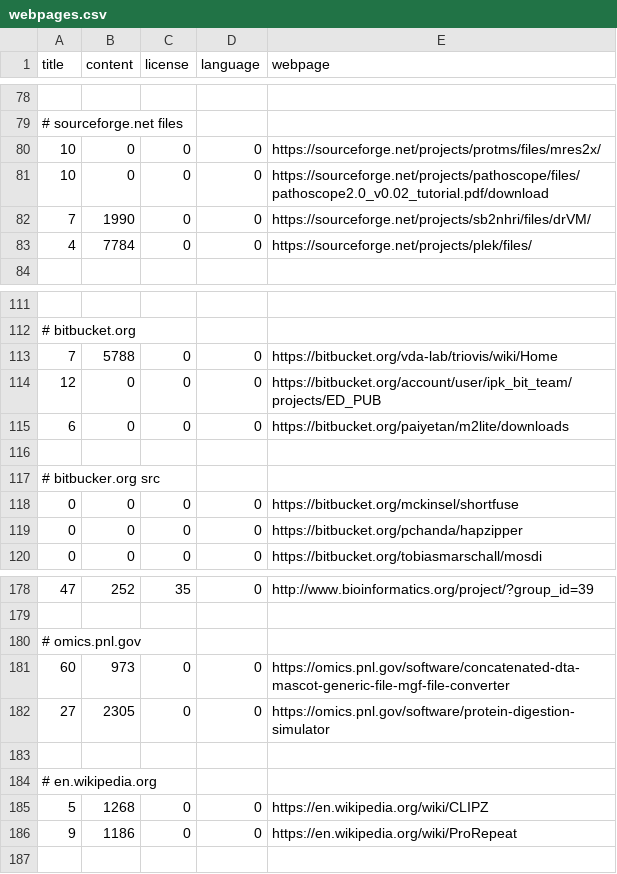
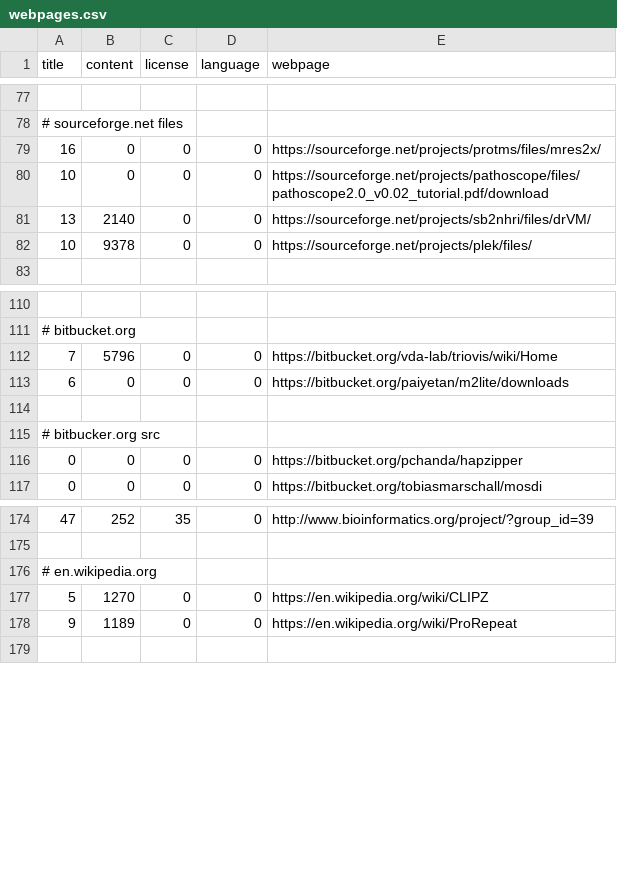
Before and after one commit to edamontology/pubfetcher, a CSV file: core/src/main/resources/scrape/webpages.csv, drawn as a sheet; only a part is shown, gaps mark what is left out; the diff covers the shown part only.

```diff
--- a/core/src/main/resources/scrape/webpages.csv
+++ b/core/src/main/resources/scrape/webpages.csv
@@ -79,6 +78,6 @@ title,content,license,language,webpage
 # sourceforge.net files
-10,0,0,0,https://sourceforge.net/projects/protms/files/mres2x/
+16,0,0,0,https://sourceforge.net/projects/protms/files/mres2x/
 10,0,0,0,https://sourceforge.net/projects/pathoscope/files/pathoscope2.0_v0.02_tutorial.pdf/download
-7,1990,0,0,https://sourceforge.net/projects/sb2nhri/files/drVM/
-4,7784,0,0,https://sourceforge.net/projects/plek/files/
+13,2140,0,0,https://sourceforge.net/projects/sb2nhri/files/drVM/
+10,9378,0,0,https://sourceforge.net/projects/plek/files/
 
@@ -112,4 +111,3 @@ title,content,license,language,webpage
 # bitbucket.org
-7,5788,0,0,https://bitbucket.org/vda-lab/triovis/wiki/Home
-12,0,0,0,https://bitbucket.org/account/user/ipk_bit_team/projects/ED_PUB
+7,5796,0,0,https://bitbucket.org/vda-lab/triovis/wiki/Home
 6,0,0,0,https://bitbucket.org/paiyetan/m2lite/downloads
@@ -117,3 +115,2 @@ title,content,license,language,webpage
 # bitbucker.org src
-0,0,0,0,https://bitbucket.org/mckinsel/shortfuse
 0,0,0,0,https://bitbucket.org/pchanda/hapzipper
@@ -179,9 +175,5 @@ title,content,license,language,webpage
 
-# omics.pnl.gov
-60,973,0,0,https://omics.pnl.gov/software/concatenated-dta-mascot-generic-file-mgf-file-converter
-27,2305,0,0,https://omics.pnl.gov/software/protein-digestion-simulator
-
 # en.wikipedia.org
-5,1268,0,0,https://en.wikipedia.org/wiki/CLIPZ
-9,1186,0,0,https://en.wikipedia.org/wiki/ProRepeat
+5,1270,0,0,https://en.wikipedia.org/wiki/CLIPZ
+9,1189,0,0,https://en.wikipedia.org/wiki/ProRepeat
 
```
Also changed, not shown: 2 removed rows and 31 edited cells elsewhere in this file, core/src/main/resources/scrape/journals.csv, 16 other files.
